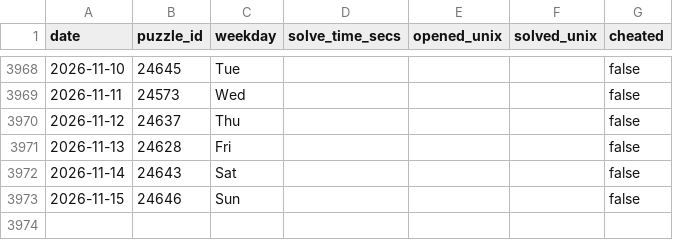
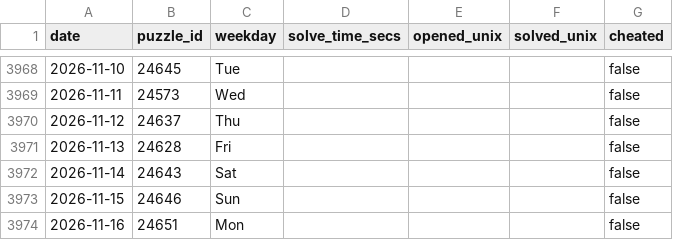
Before and after one commit to samleitermann/NYTCrosswordScraper, a CSV file: data.csv, drawn as a sheet; only a part is shown, gaps mark what is left out; the diff names each change by its address in the sheet, - before the commit and + after, or states it on an @@ line.

```diff
--- a/data.csv
+++ b/data.csv
+row 3974: 2026-11-16 | 24651 | Mon |  |  |  | false
```
Also changed, not shown: 2 other files.
